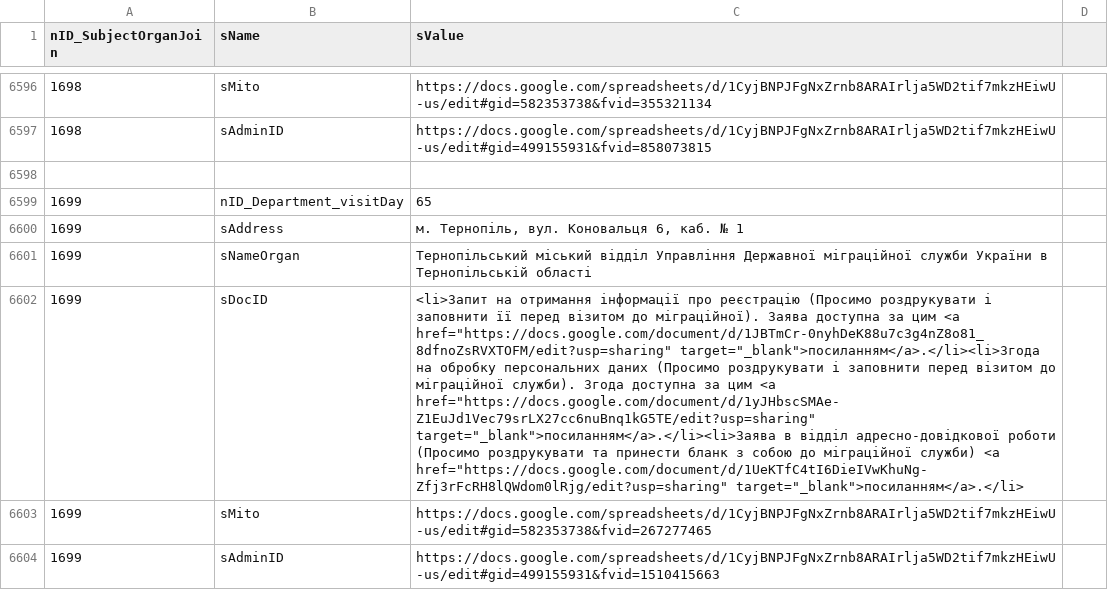
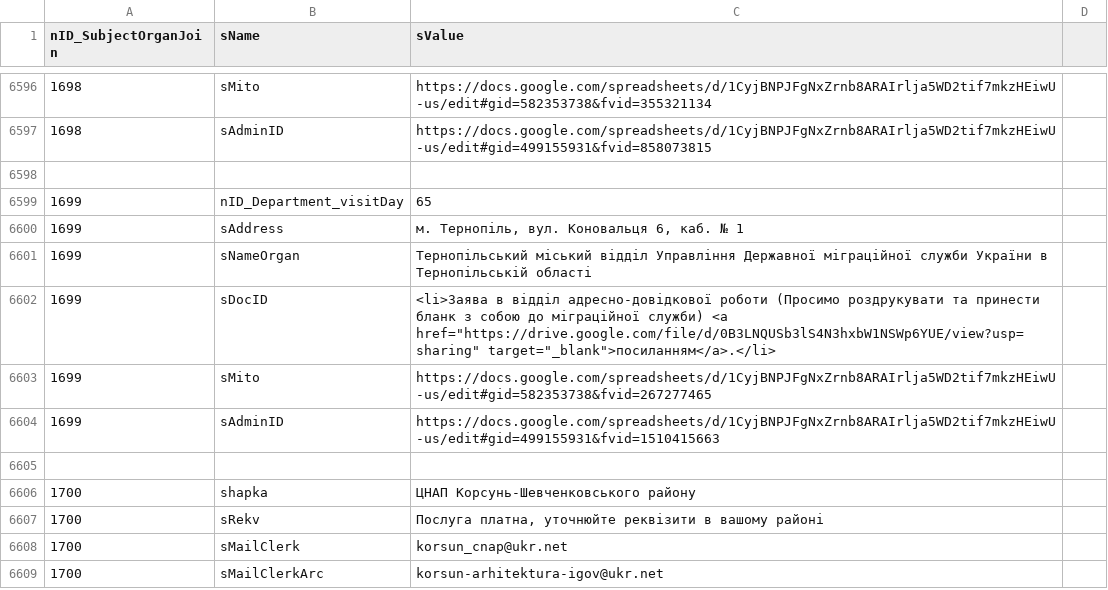
Before and after one commit to iGov-UA/i, a CSV file: wf-central/src/main/resources/data/SubjectOrganJoinAttribute.csv, drawn as a sheet; only a part is shown, gaps mark what is left out; the shorter side is filled out with more unchanged rows; the diff names each change by its address in the sheet, - before the commit and + after, or states it on an @@ line.

Commit message:
заява

```diff
--- a/wf-central/src/main/resources/data/SubjectOrganJoinAttribute.csv
+++ b/wf-central/src/main/resources/data/SubjectOrganJoinAttribute.csv
-C6602 (sValue): <li>Запит на отримання інформації про реєстрацію (Просимо роздрукувати і заповнити її перед візитом до міграційної). Заява доступна за цим <a href="https://docs.google.com/document/d/1JBTmCr-0nyhDeK88u7c3g4nZ8o81_8dfnoZsRVXTOFM/edit?usp=sharing" target="_blank">посиланням</a>.</li><li>Згода на обробку персональних даних (Просимо роздрукувати і заповнити перед візитом до міграційної служби). Згода доступна за цим <a href="https://docs.google.com/document/d/1yJHbscSMAe-Z1EuJd1Vec79srLX27cc6nuBnq1kG5TE/edit?usp=sharing" target="_blank">посиланням</a>.</li><li>Заява в відділ адресно-довідкової роботи (Просимо роздрукувати та принести бланк з собою до міграційної служби) <a href="https://docs.google.com/document/d/1UeKTfC4tI6DieIVwKhuNg-Zfj3rFcRH8lQWdom0lRjg/edit?usp=sharing" target="_blank">посиланням</a>.</li>
+C6602 (sValue): <li>Заява в відділ адресно-довідкової роботи (Просимо роздрукувати та принести бланк з собою до міграційної служби) <a href="https://drive.google.com/file/d/0B3LNQUSb3lS4N3hxbW1NSWp6YUE/view?usp=sharing" target="_blank">посиланням</a>.</li>
```
